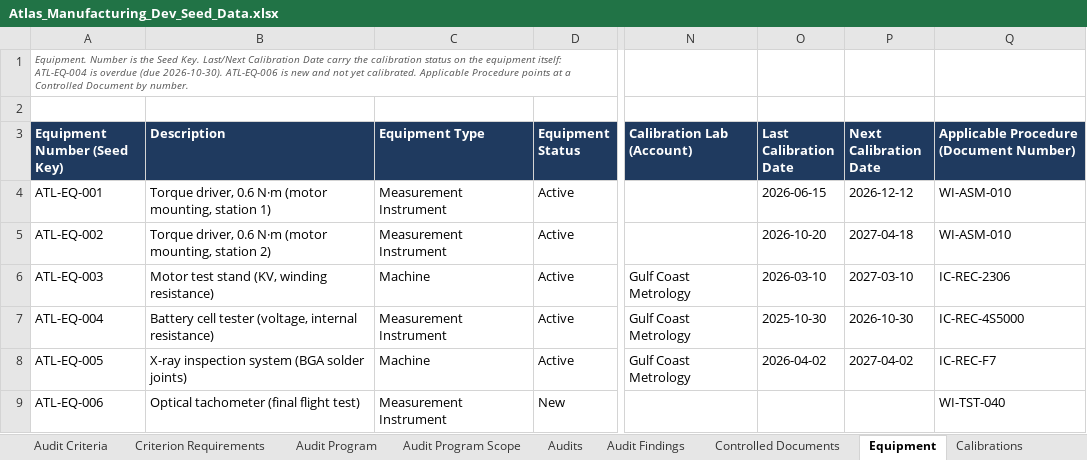
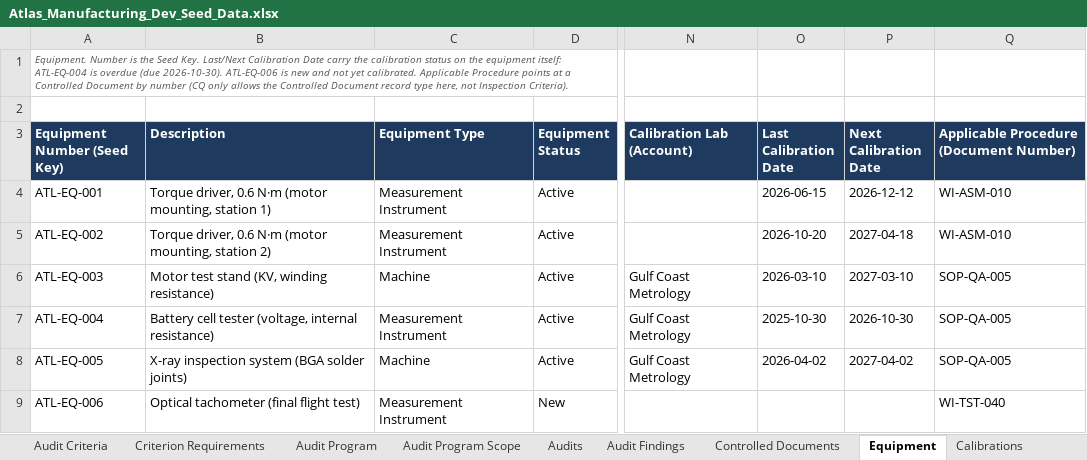
Before and after one commit to lsanatore77/atlas-seed, an Excel workbook: Atlas_Manufacturing_Dev_Seed_Data.xlsx, sheet Equipment, drawn as a sheet; only a part is shown, gaps mark what is left out; values as stored, in another font and other column widths than the file's, no borders; the diff names each change by its address in the sheet, - before the commit and + after, or states it on an @@ line.

```diff
--- a/Atlas_Manufacturing_Dev_Seed_Data.xlsx (sheet Equipment)
+++ b/Atlas_Manufacturing_Dev_Seed_Data.xlsx (sheet Equipment)
-A1 (Equipment Number (Seed Key)): …Document by number.
+A1 (Equipment Number (Seed Key)): …Document by number (CQ only allows the Controlled Document record type here, not Inspection Criteria).
-Q6: IC-REC-2306
+Q6: SOP-QA-005
-Q7: IC-REC-4S5000
+Q7: SOP-QA-005
-Q8: IC-REC-F7
+Q8: SOP-QA-005
```
Also changed, not shown: 1 other file.
